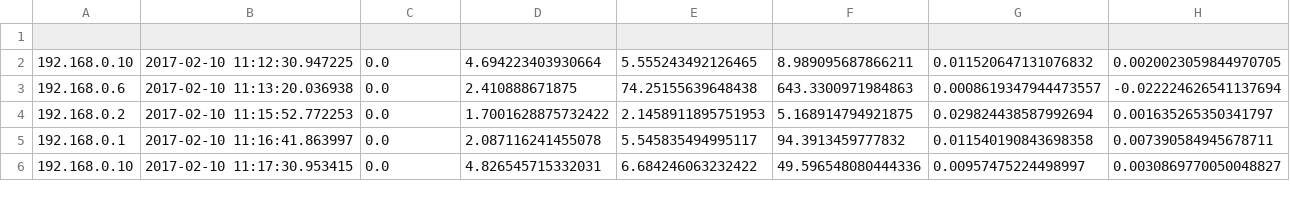
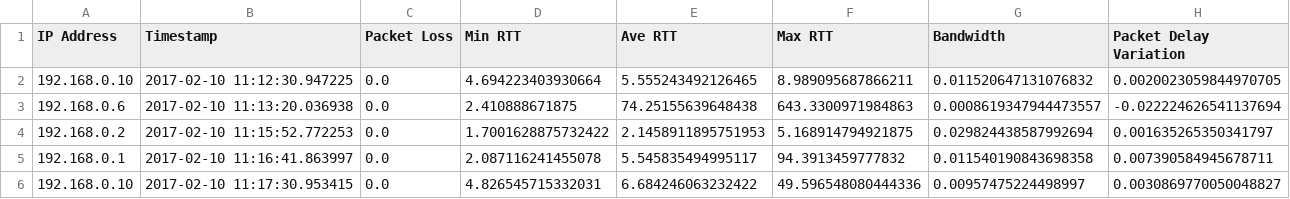
Before and after one commit to tomcusack1/local-QoS, a CSV file: data/2017-02-10.csv, drawn as a sheet; only a part is shown; the diff names each change by its address in the sheet, - before the commit and + after, or states it on an @@ line.

Commit message:
Update 2017-02-10.csv

```diff
--- a/data/2017-02-10.csv
+++ b/data/2017-02-10.csv
-row 1: (empty)
+row 1: IP Address | Timestamp | Packet Loss | Min RTT | Ave RTT | Max RTT | Bandwidth | Packet Delay Variation
```
